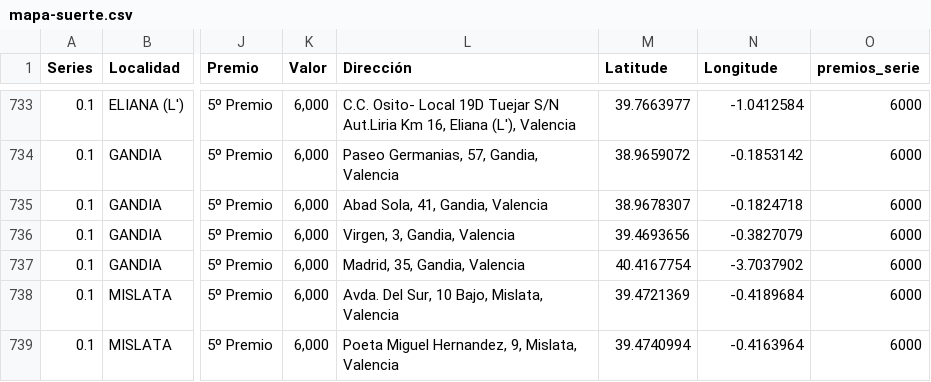
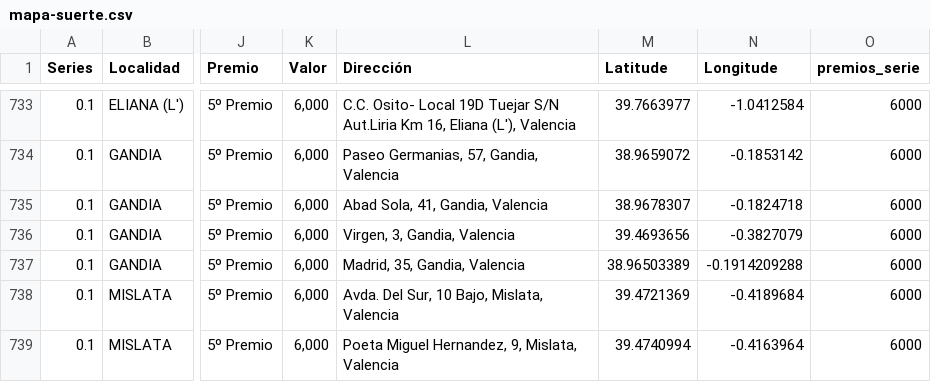
Before and after one commit to datosrtve/opendata, a CSV file: 2023/loteria-navidad/mapa-suerte.csv, drawn as a sheet; only a part is shown, gaps mark what is left out; the diff names each change by its address in the sheet, - before the commit and + after, or states it on an @@ line.

Commit message:
Add files via upload

```diff
--- a/2023/loteria-navidad/mapa-suerte.csv
+++ b/2023/loteria-navidad/mapa-suerte.csv
-M737 (Latitude): 40.4167754
+M737 (Latitude): 38.96503389
-N737 (Longitude): -3.7037902
+N737 (Longitude): -0.1914209288
```
